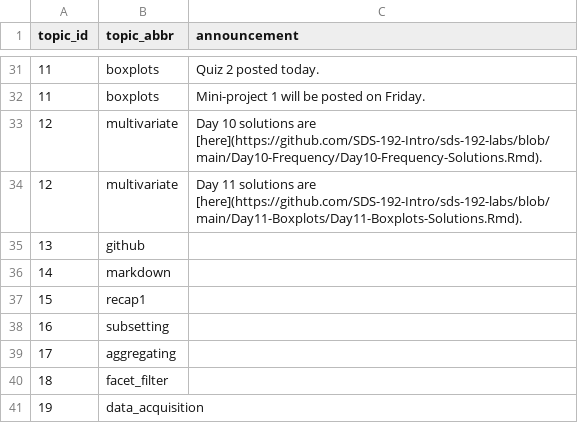
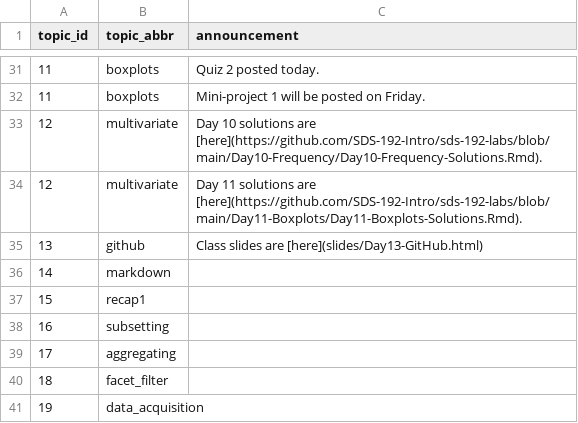
Before and after one commit to SDS-192-Intro/SDS-192-public-website, a CSV file: docs/data/announcements.csv, drawn as a sheet; only a part is shown, gaps mark what is left out.

Commit message:
added day 13 slides

```diff
--- a/docs/data/announcements.csv
+++ b/docs/data/announcements.csv
@@ -34,3 +34,3 @@ topic_id,topic_abbr,announcement
 12,multivariate, Day 11 solutions are [here](https://github.com/SDS-192-Intro/sds-192-labs/blob/main/Day11-Boxplots/Day11-Boxplots-Solutions.Rmd).
-13,github,,
+13,github,Class slides are [here](slides/Day13-GitHub.html)
 14,markdown,
```
Also changed, not shown: 13 other files.
